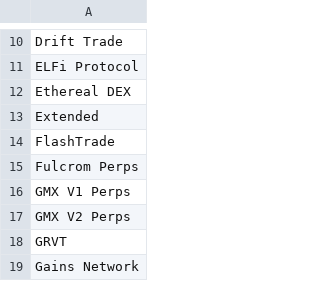
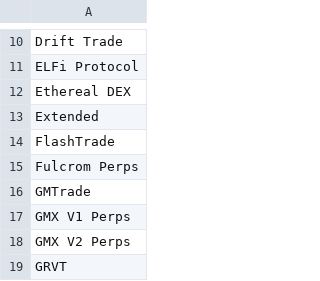
Before and after one commit to rfrm-dao/AutoNewProtocolTVL, a CSV file: notified_protocols.csv, drawn as a sheet; only a part is shown, gaps mark what is left out; the shorter side is filled out with more unchanged rows.

```diff
--- a/notified_protocols.csv
+++ b/notified_protocols.csv
@@ -15,2 +15,3 @@ FlashTrade
 Fulcrom Perps
+GMTrade
 GMX V1 Perps
```
Also changed, not shown: protocol_history.csv.
